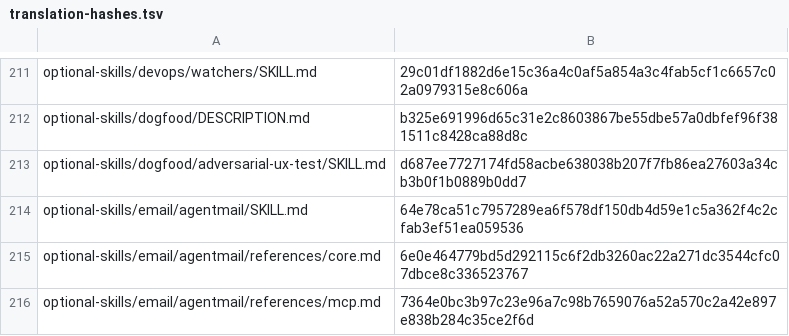
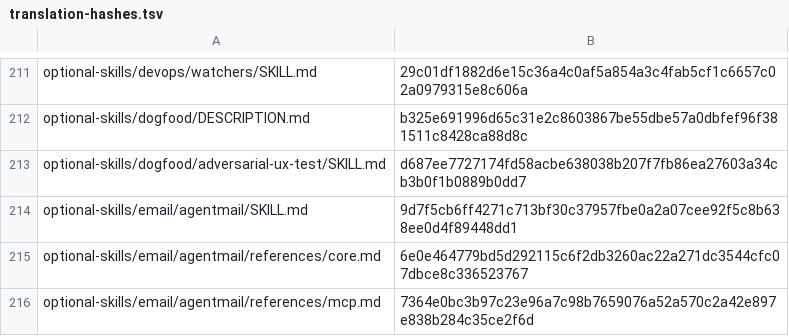
Before and after one commit to RyderFreeman4Logos/hermes-agent-docs-i18n, a TSV file: state/translation-hashes.tsv, drawn as a sheet; only a part is shown, gaps mark what is left out.

```diff
--- a/state/translation-hashes.tsv
+++ b/state/translation-hashes.tsv
@@ -213,3 +213,3 @@ optional-skills/dogfood/DESCRIPTION.md	b325e691996d65c31e2c8603867be55dbe57a0dbf
 optional-skills/dogfood/adversarial-ux-test/SKILL.md	d687ee7727174fd58acbe638038b207f7fb86ea27603a34cb3b0f1b0889b0dd7
-optional-skills/email/agentmail/SKILL.md	64e78ca51c7957289ea6f578df150db4d59e1c5a362f4c2cfab3ef51ea059536
+optional-skills/email/agentmail/SKILL.md	9d7f5cb6ff4271c713bf30c37957fbe0a2a07cee92f5c8b638ee0d4f89448dd1
 optional-skills/email/agentmail/references/core.md	6e0e464779bd5d292115c6f2db3260ac22a271dc3544cfc07dbce8c336523767
```
Also changed, not shown: 3 other files.
